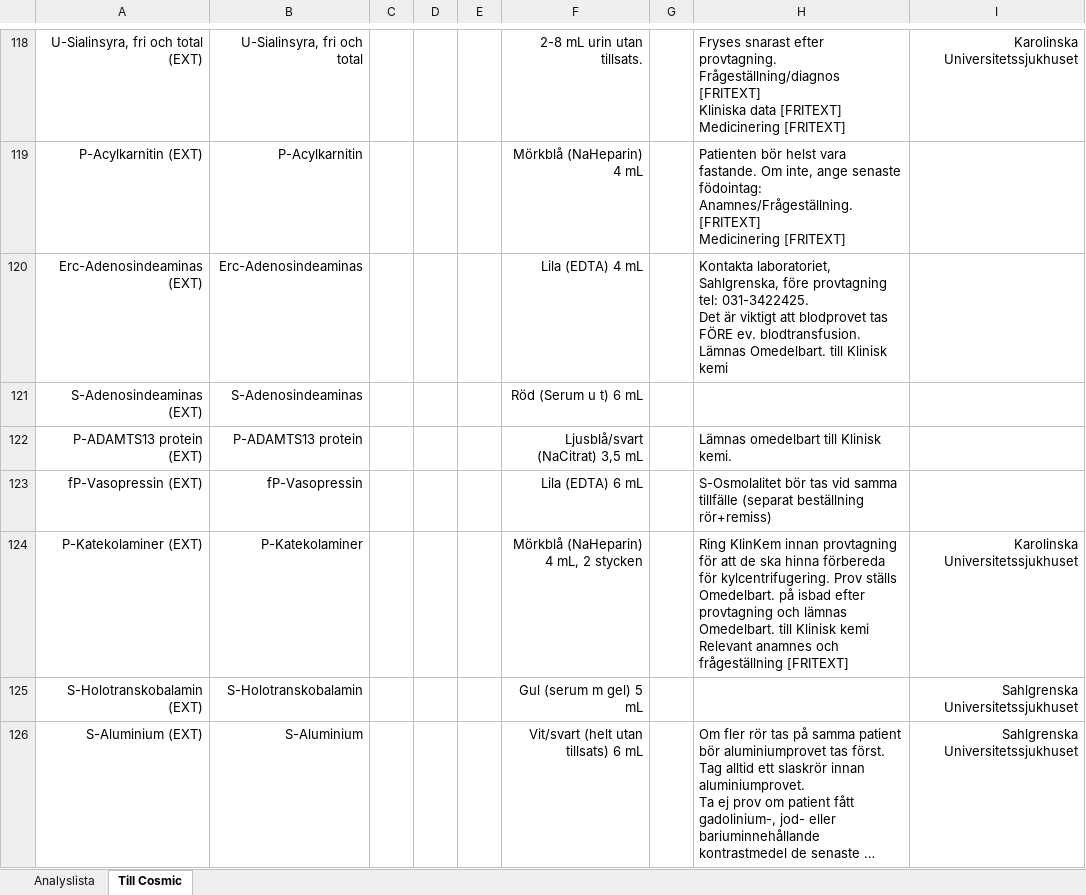
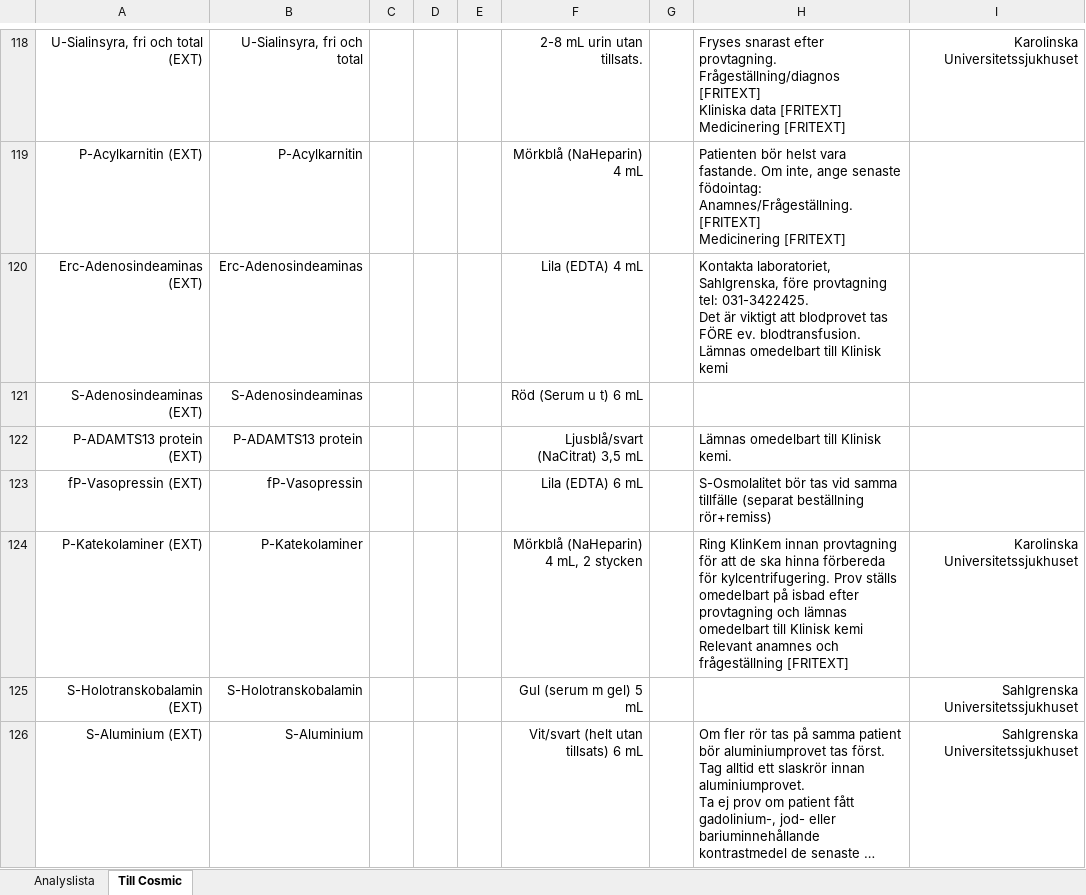
Before and after one commit to LabVastmanland/methodlist, an Excel workbook: data/Analyslista.xlsx, sheet Till Cosmic, drawn as a sheet; only a part is shown, gaps mark what is left out; long unchanged cells end in …; values as stored, in another font and other column widths than the file's, no borders; table styles not drawn; ↵ is a line break in a cell; the diff covers the shown part only; the diff names each change by its address in the sheet, - before the commit and + after, or states it on an @@ line.

```diff
--- a/data/Analyslista.xlsx (sheet Till Cosmic)
+++ b/data/Analyslista.xlsx (sheet Till Cosmic)
-H120: …blodtransfusion. ↵ Lämnas Omedelbart. till Klinisk…
+H120: …blodtransfusion. ↵ Lämnas omedelbart till Klinisk…
-H124: …Prov ställs Omedelbart. på isbad efter provtagning och lämnas Omedelbart. till Klinisk…
+H124: …Prov ställs omedelbart på isbad efter provtagning och lämnas omedelbart till Klinisk…
```
Also changed, not shown: 11 edited cells elsewhere in this sheet, sheet Analyslista, hidden cells.
